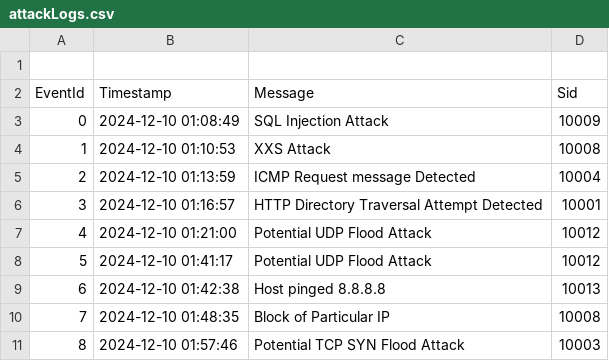
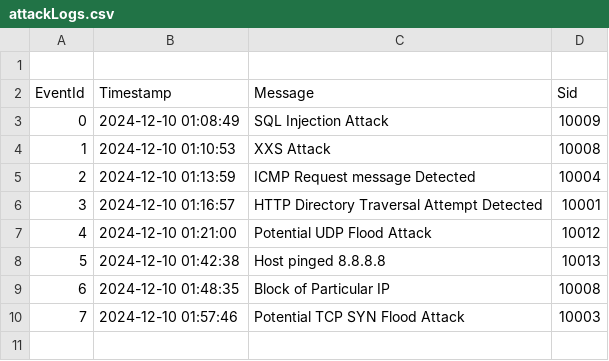
Before and after one commit to Kr1shnam00rth1/NetWonIPS, a CSV file: attackLogs.csv, drawn as a sheet; removed rows and columns are numbered as before the commit, all else as after; the diff names each change by its address in the sheet, - before the commit and + after, or states it on an @@ line.

Commit message:
Update attackLogs.csv

```diff
--- a/attackLogs.csv
+++ b/attackLogs.csv
-row 8: 5 | 2024-12-10 01:41:17 | Potential UDP Flood Attack | 10012
@@ column A (EventId) renumbered from row 8 down @@
```
